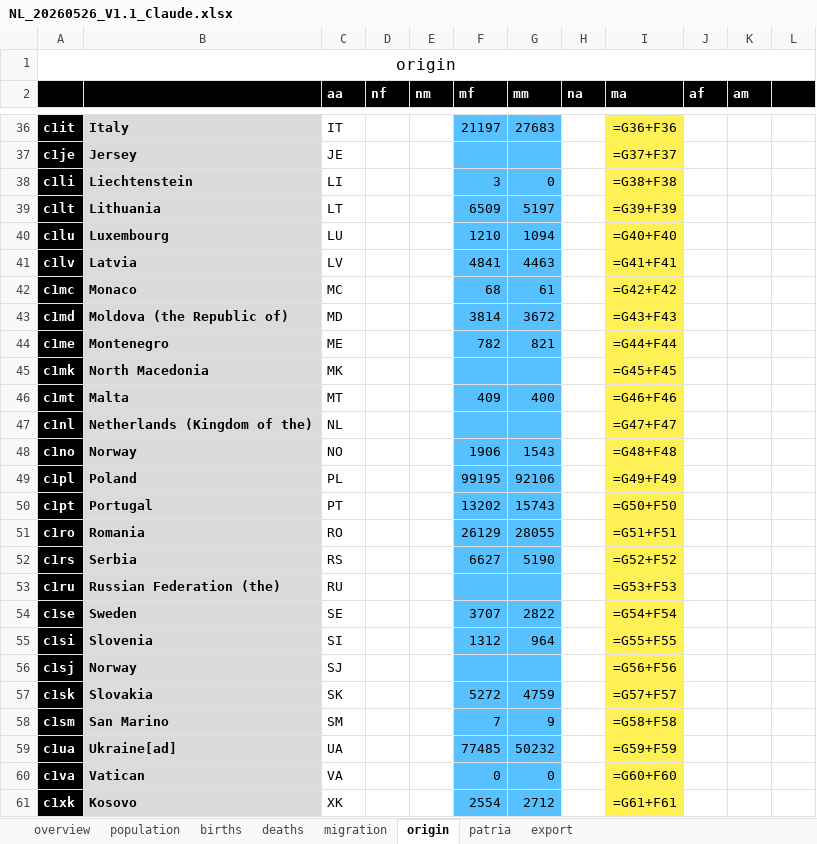
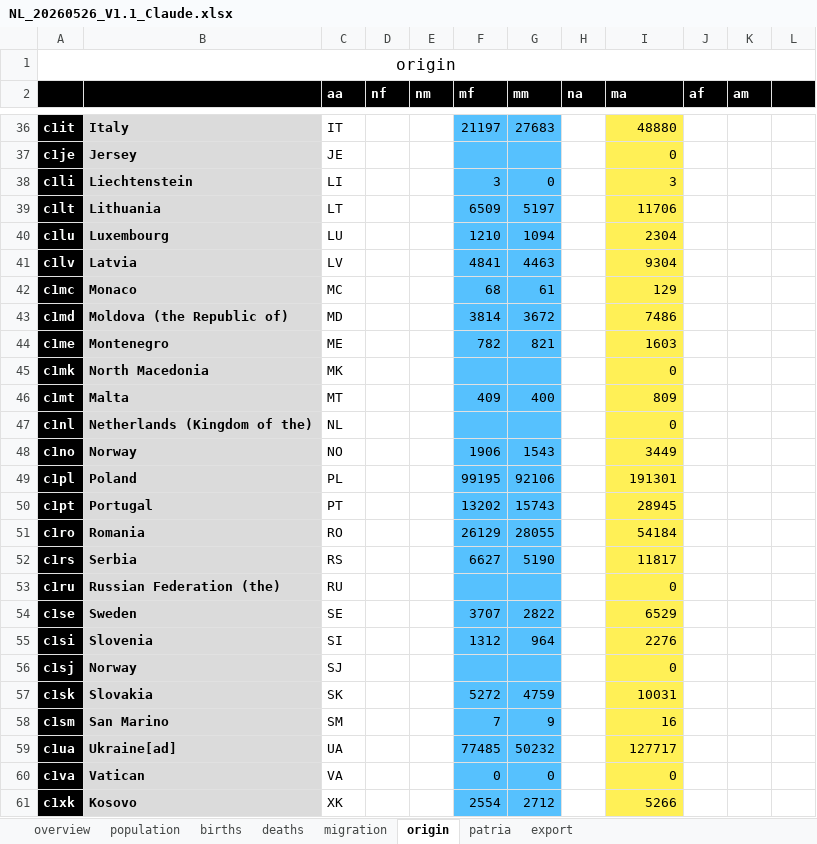
Before and after one commit to MatthiasNoether/20260524-sheet-analysis, an Excel workbook: data/NL_20260526_V1.1_Claude.xlsx, sheet origin, drawn as a sheet; only a part is shown, gaps mark what is left out; values as stored, in another font and other column widths than the file's, no borders; formulas without a stored value are shown as written; the diff covers the shown part only; the diff names each change by its address in the sheet, - before the commit and + after, or states it on an @@ line.

```diff
--- a/data/NL_20260526_V1.1_Claude.xlsx (sheet origin)
+++ b/data/NL_20260526_V1.1_Claude.xlsx (sheet origin)
-I36 (ma): =G36+F36
+I36 (ma): 48880
-I37 (ma): =G37+F37
+I37 (ma): 0
-I38 (ma): =G38+F38
+I38 (ma): 3
-I39 (ma): =G39+F39
+I39 (ma): 11706
-I40 (ma): =G40+F40
+I40 (ma): 2304
-I41 (ma): =G41+F41
+I41 (ma): 9304
-I42 (ma): =G42+F42
+I42 (ma): 129
-I43 (ma): =G43+F43
+I43 (ma): 7486
-I44 (ma): =G44+F44
+I44 (ma): 1603
-I45 (ma): =G45+F45
+I45 (ma): 0
-I46 (ma): =G46+F46
+I46 (ma): 809
-I47 (ma): =G47+F47
+I47 (ma): 0
-I48 (ma): =G48+F48
+I48 (ma): 3449
-I49 (ma): =G49+F49
+I49 (ma): 191301
-I50 (ma): =G50+F50
+I50 (ma): 28945
-I51 (ma): =G51+F51
+I51 (ma): 54184
-I52 (ma): =G52+F52
+I52 (ma): 11817
-I53 (ma): =G53+F53
+I53 (ma): 0
-I54 (ma): =G54+F54
+I54 (ma): 6529
-I55 (ma): =G55+F55
+I55 (ma): 2276
-I56 (ma): =G56+F56
+I56 (ma): 0
-I57 (ma): =G57+F57
+I57 (ma): 10031
-I58 (ma): =G58+F58
+I58 (ma): 16
-I59 (ma): =G59+F59
+I59 (ma): 127717
-I60 (ma): =G60+F60
+I60 (ma): 0
-I61 (ma): =G61+F61
+I61 (ma): 5266
```
Also changed, not shown: 2 added rows, 2 removed rows and 253 edited cells elsewhere in this sheet, sheet export, sheet migration, sheet population, sheet patria, sheet deaths, sheet births, 1 more sheet, data/DE_20260522_V1.1_Claude.xlsx, data/FR_20260522_V1.1_Claude.xlsx, 3 other files.
